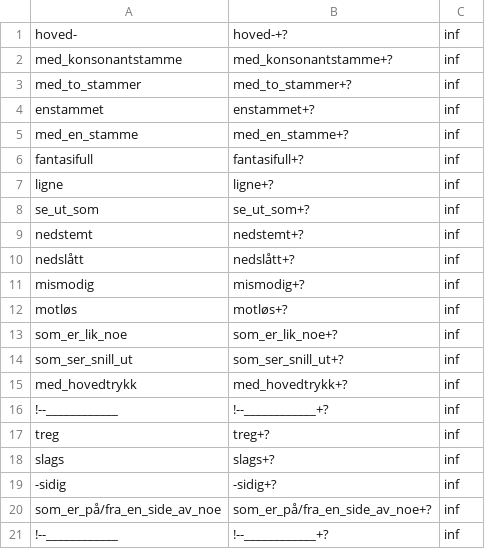
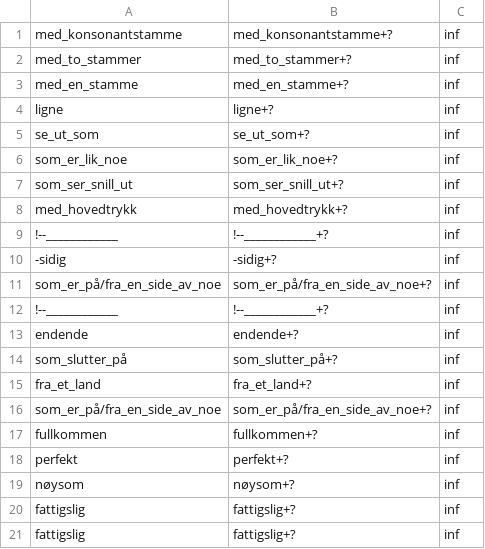
Before and after one commit to giellalt/dict-fkv-nob, a CSV file: inc/missing_adjectives_nobfkv_01.2025.csv, drawn as a sheet; only a part is shown; the shorter side is filled out with more unchanged rows; the diff covers the shown part only; the diff names each change by its address in the sheet, - before the commit and + after, or states it on an @@ line.

```diff
--- a/inc/missing_adjectives_nobfkv_01.2025.csv
+++ b/inc/missing_adjectives_nobfkv_01.2025.csv
-row 1: hoved- | hoved-+? | inf
-row 4: enstammet | enstammet+? | inf
-row 6: fantasifull | fantasifull+? | inf
-row 9: nedstemt | nedstemt+? | inf
-row 10: nedslått | nedslått+? | inf
-row 11: mismodig | mismodig+? | inf
-row 12: motløs | motløs+? | inf
-row 17: treg | treg+? | inf
-row 18: slags | slags+? | inf
```
Also changed, not shown: 11 removed rows elsewhere in this file.
